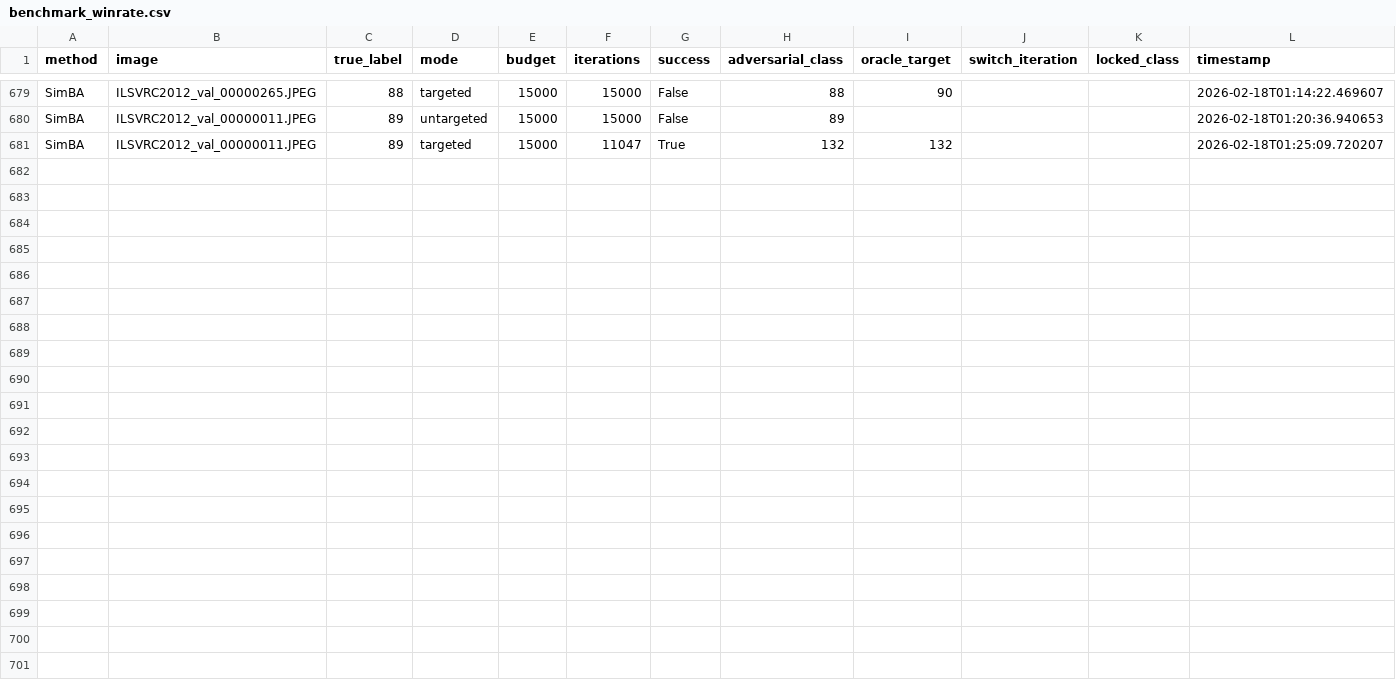
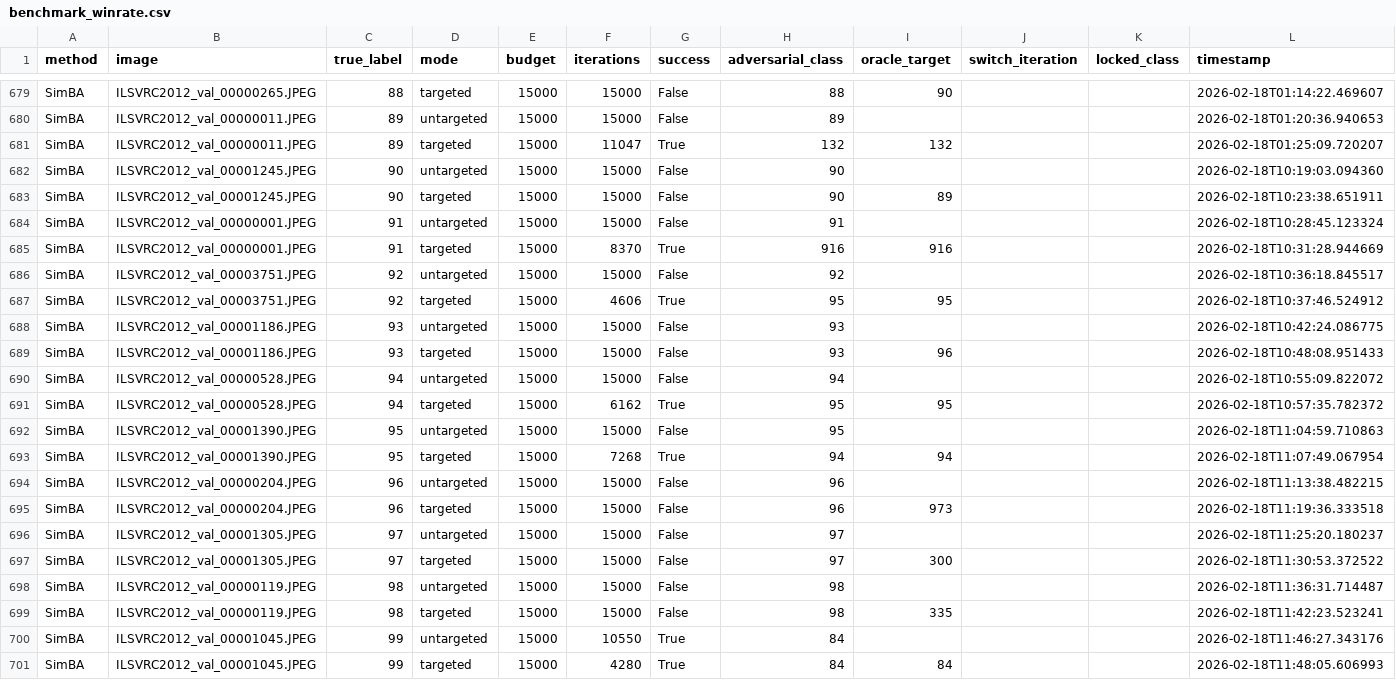
Before and after one commit to FlorentTariolle/Opportunistic-Adversarial-Attacks, a CSV file: results/benchmark_winrate.csv, drawn as a sheet; only a part is shown, gaps mark what is left out; the diff names each change by its address in the sheet, - before the commit and + after, or states it on an @@ line.

Commit message:
chore: update winrate results and add per-method CDF figures

```diff
--- a/results/benchmark_winrate.csv
+++ b/results/benchmark_winrate.csv
+row 682: SimBA | ILSVRC2012_val_00001245.JPEG | 90 | untargeted | 15000 | 15000 | False | 90 |  |  |  | 2026-02-18T10:19:03.094360
+row 683: SimBA | ILSVRC2012_val_00001245.JPEG | 90 | targeted | 15000 | 15000 | False | 90 | 89 |  |  | 2026-02-18T10:23:38.651911
+row 684: SimBA | ILSVRC2012_val_00000001.JPEG | 91 | untargeted | 15000 | 15000 | False | 91 |  |  |  | 2026-02-18T10:28:45.123324
+row 685: SimBA | ILSVRC2012_val_00000001.JPEG | 91 | targeted | 15000 | 8370 | True | 916 | 916 |  |  | 2026-02-18T10:31:28.944669
+row 686: SimBA | ILSVRC2012_val_00003751.JPEG | 92 | untargeted | 15000 | 15000 | False | 92 |  |  |  | 2026-02-18T10:36:18.845517
+row 687: SimBA | ILSVRC2012_val_00003751.JPEG | 92 | targeted | 15000 | 4606 | True | 95 | 95 |  |  | 2026-02-18T10:37:46.524912
+row 688: SimBA | ILSVRC2012_val_00001186.JPEG | 93 | untargeted | 15000 | 15000 | False | 93 |  |  |  | 2026-02-18T10:42:24.086775
+row 689: SimBA | ILSVRC2012_val_00001186.JPEG | 93 | targeted | 15000 | 15000 | False | 93 | 96 |  |  | 2026-02-18T10:48:08.951433
+row 690: SimBA | ILSVRC2012_val_00000528.JPEG | 94 | untargeted | 15000 | 15000 | False | 94 |  |  |  | 2026-02-18T10:55:09.822072
+row 691: SimBA | ILSVRC2012_val_00000528.JPEG | 94 | targeted | 15000 | 6162 | True | 95 | 95 |  |  | 2026-02-18T10:57:35.782372
+row 692: SimBA | ILSVRC2012_val_00001390.JPEG | 95 | untargeted | 15000 | 15000 | False | 95 |  |  |  | 2026-02-18T11:04:59.710863
+row 693: SimBA | ILSVRC2012_val_00001390.JPEG | 95 | targeted | 15000 | 7268 | True | 94 | 94 |  |  | 2026-02-18T11:07:49.067954
+row 694: SimBA | ILSVRC2012_val_00000204.JPEG | 96 | untargeted | 15000 | 15000 | False | 96 |  |  |  | 2026-02-18T11:13:38.482215
+row 695: SimBA | ILSVRC2012_val_00000204.JPEG | 96 | targeted | 15000 | 15000 | False | 96 | 973 |  |  | 2026-02-18T11:19:36.333518
+row 696: SimBA | ILSVRC2012_val_00001305.JPEG | 97 | untargeted | 15000 | 15000 | False | 97 |  |  |  | 2026-02-18T11:25:20.180237
+row 697: SimBA | ILSVRC2012_val_00001305.JPEG | 97 | targeted | 15000 | 15000 | False | 97 | 300 |  |  | 2026-02-18T11:30:53.372522
+row 698: SimBA | ILSVRC2012_val_00000119.JPEG | 98 | untargeted | 15000 | 15000 | False | 98 |  |  |  | 2026-02-18T11:36:31.714487
+row 699: SimBA | ILSVRC2012_val_00000119.JPEG | 98 | targeted | 15000 | 15000 | False | 98 | 335 |  |  | 2026-02-18T11:42:23.523241
+row 700: SimBA | ILSVRC2012_val_00001045.JPEG | 99 | untargeted | 15000 | 10550 | True | 84 |  |  |  | 2026-02-18T11:46:27.343176
+row 701: SimBA | ILSVRC2012_val_00001045.JPEG | 99 | targeted | 15000 | 4280 | True | 84 | 84 |  |  | 2026-02-18T11:48:05.606993
```
Also changed, not shown: 8 other files.
